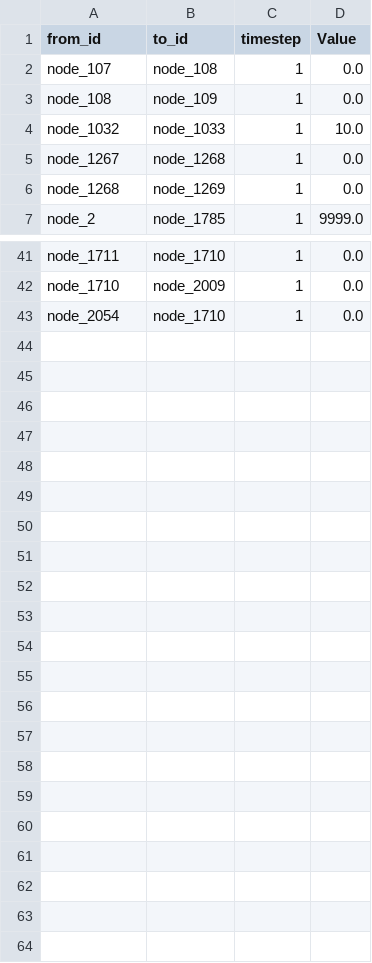
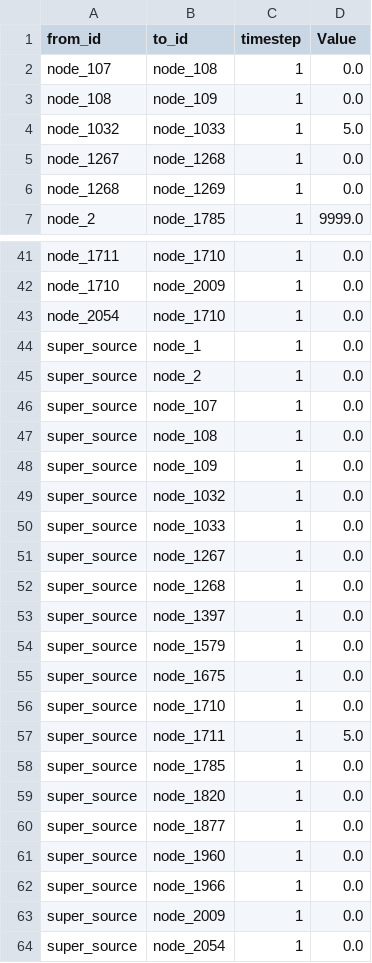
Before and after one commit to nismod/JEM, a CSV file: outputs/statistics/results_arcflows.csv, drawn as a sheet; only a part is shown, gaps mark what is left out; the diff covers the shown part only.

Commit message:
Added functionality to attack nodes and edges
Construct model with list of nodes_to_attack and/or edges_to_attack. Demand will be met by a super_source node.

```diff
--- a/outputs/statistics/results_arcflows.csv
+++ b/outputs/statistics/results_arcflows.csv
@@ -3,3 +3,3 @@ node_107,node_108,1,0.0
 node_108,node_109,1,0.0
-node_1032,node_1033,1,10.0
+node_1032,node_1033,1,5.0
 node_1267,node_1268,1,0.0
@@ -43 +43,22 @@ node_1710,node_2009,1,0.0
 node_2054,node_1710,1,0.0
+super_source,node_1,1,0.0
+super_source,node_2,1,0.0
+super_source,node_107,1,0.0
+super_source,node_108,1,0.0
+super_source,node_109,1,0.0
+super_source,node_1032,1,0.0
+super_source,node_1033,1,0.0
+super_source,node_1267,1,0.0
+super_source,node_1268,1,0.0
+super_source,node_1397,1,0.0
+super_source,node_1579,1,0.0
+super_source,node_1675,1,0.0
+super_source,node_1710,1,0.0
+super_source,node_1711,1,5.0
+super_source,node_1785,1,0.0
+super_source,node_1820,1,0.0
+super_source,node_1877,1,0.0
+super_source,node_1960,1,0.0
+super_source,node_1966,1,0.0
+super_source,node_2009,1,0.0
+super_source,node_2054,1,0.0
```
Also changed, not shown: 15 edited cells elsewhere in this file, 2 other files.
